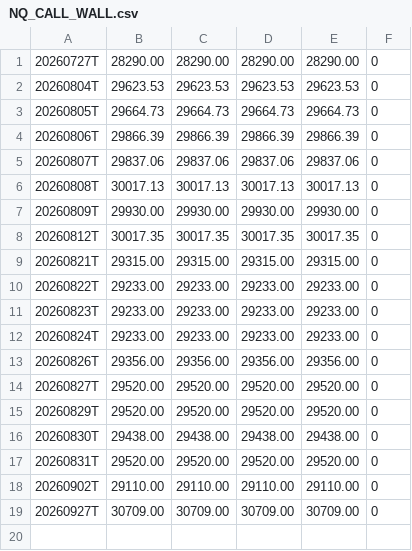
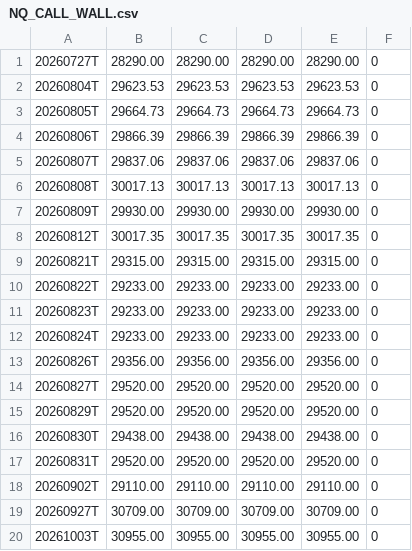
Before and after one commit to BackAlex/quant-seeds, a CSV file: data/NQ_CALL_WALL.csv, drawn as a sheet; the diff names each change by its address in the sheet, - before the commit and + after, or states it on an @@ line.

```diff
--- a/data/NQ_CALL_WALL.csv
+++ b/data/NQ_CALL_WALL.csv
+row 20: 20261003T | 30955.00 | 30955.00 | 30955.00 | 30955.00 | 0
```
Also changed, not shown: data/NQ_FLIP.csv, data/NQ_MAX_PAIN.csv, 9 other files.
